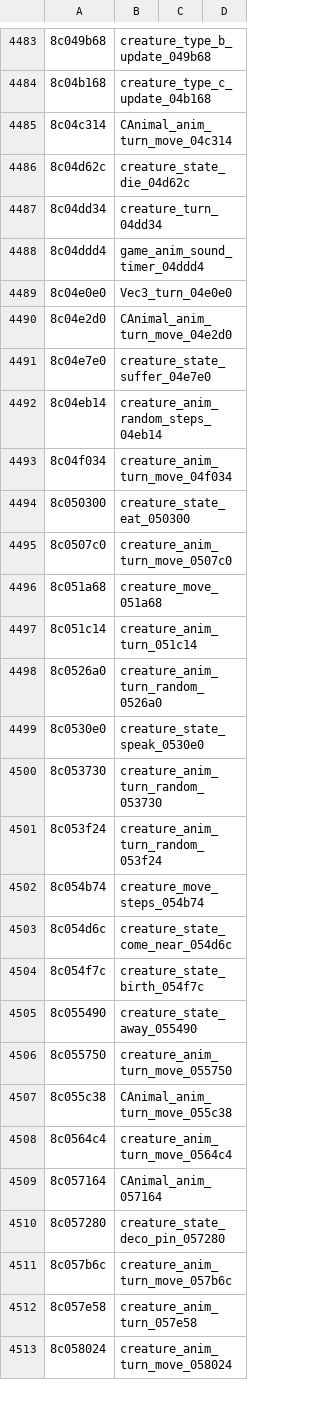
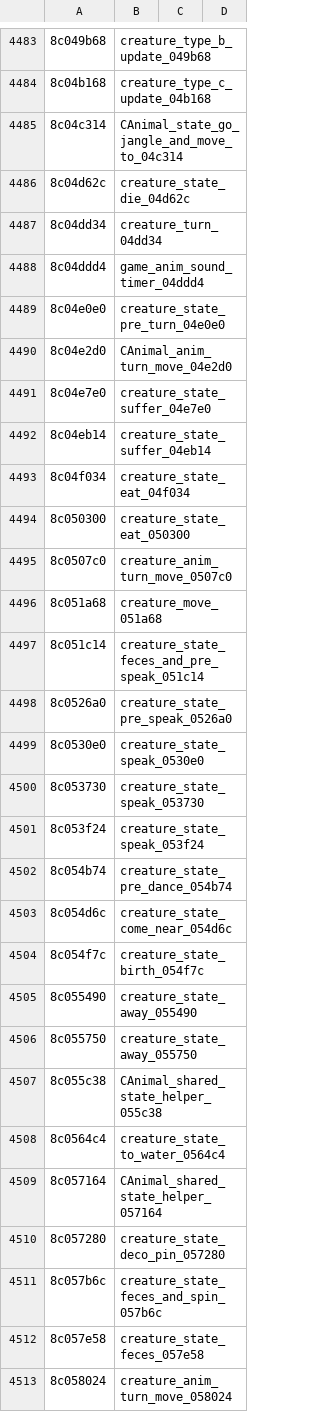
Before and after one commit to quatric/seaman-decomp, a TSV file: tools/readable_names.tsv, drawn as a sheet; only a part is shown, gaps mark what is left out; the diff covers the shown part only.

```diff
--- a/tools/readable_names.tsv
+++ b/tools/readable_names.tsv
@@ -4484,3 +4484,3 @@
 8c04b168	creature_type_c_update_04b168	
-8c04c314	CAnimal_anim_turn_move_04c314	
+8c04c314	CAnimal_state_go_jangle_and_move_to_04c314	
 8c04d62c	creature_state_die_04d62c	
@@ -4488,7 +4488,7 @@
 8c04ddd4	game_anim_sound_timer_04ddd4	
-8c04e0e0	Vec3_turn_04e0e0	
+8c04e0e0	creature_state_pre_turn_04e0e0	
 8c04e2d0	CAnimal_anim_turn_move_04e2d0	
 8c04e7e0	creature_state_suffer_04e7e0	
-8c04eb14	creature_anim_random_steps_04eb14	
-8c04f034	creature_anim_turn_move_04f034	
+8c04eb14	creature_state_suffer_04eb14	
+8c04f034	creature_state_eat_04f034	
 8c050300	creature_state_eat_050300	
@@ -4496,8 +4496,8 @@
 8c051a68	creature_move_051a68	
-8c051c14	creature_anim_turn_051c14	
-8c0526a0	creature_anim_turn_random_0526a0	
+8c051c14	creature_state_feces_and_pre_speak_051c14	
+8c0526a0	creature_state_pre_speak_0526a0	
 8c0530e0	creature_state_speak_0530e0	
-8c053730	creature_anim_turn_random_053730	
-8c053f24	creature_anim_turn_random_053f24	
-8c054b74	creature_move_steps_054b74	
+8c053730	creature_state_speak_053730	
+8c053f24	creature_state_speak_053f24	
+8c054b74	creature_state_pre_dance_054b74	
 8c054d6c	creature_state_come_near_054d6c	
@@ -4505,9 +4505,9 @@
 8c055490	creature_state_away_055490	
-8c055750	creature_anim_turn_move_055750	
-8c055c38	CAnimal_anim_turn_move_055c38	
-8c0564c4	creature_anim_turn_move_0564c4	
-8c057164	CAnimal_anim_057164	
+8c055750	creature_state_away_055750	
+8c055c38	CAnimal_shared_state_helper_055c38	
+8c0564c4	creature_state_to_water_0564c4	
+8c057164	CAnimal_shared_state_helper_057164	
 8c057280	creature_state_deco_pin_057280	
-8c057b6c	creature_anim_turn_move_057b6c	
-8c057e58	creature_anim_turn_057e58	
+8c057b6c	creature_state_feces_and_spin_057b6c	
+8c057e58	creature_state_feces_057e58	
 8c058024	creature_anim_turn_move_058024	
```
Also changed, not shown: 32 edited cells elsewhere in this file, decomp/functions.tsv, 10 other files.
